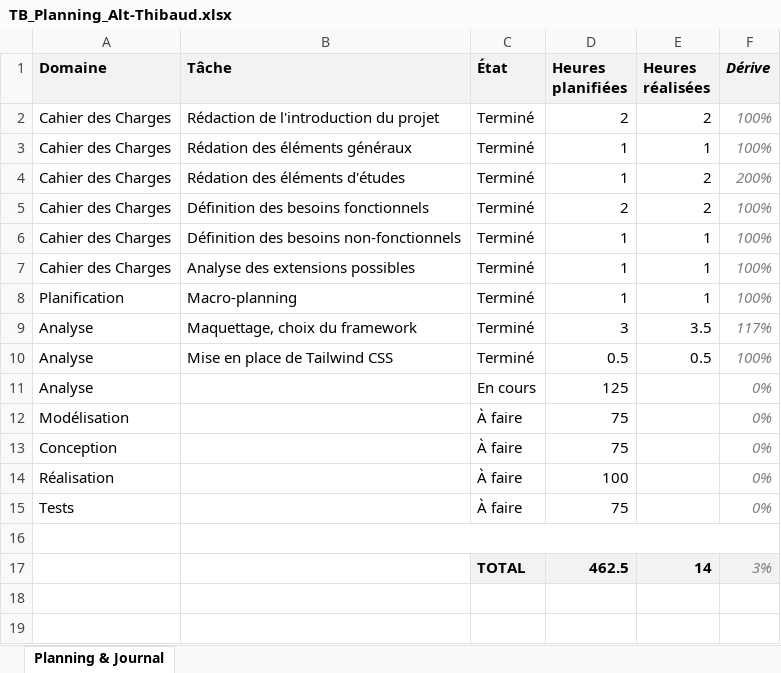
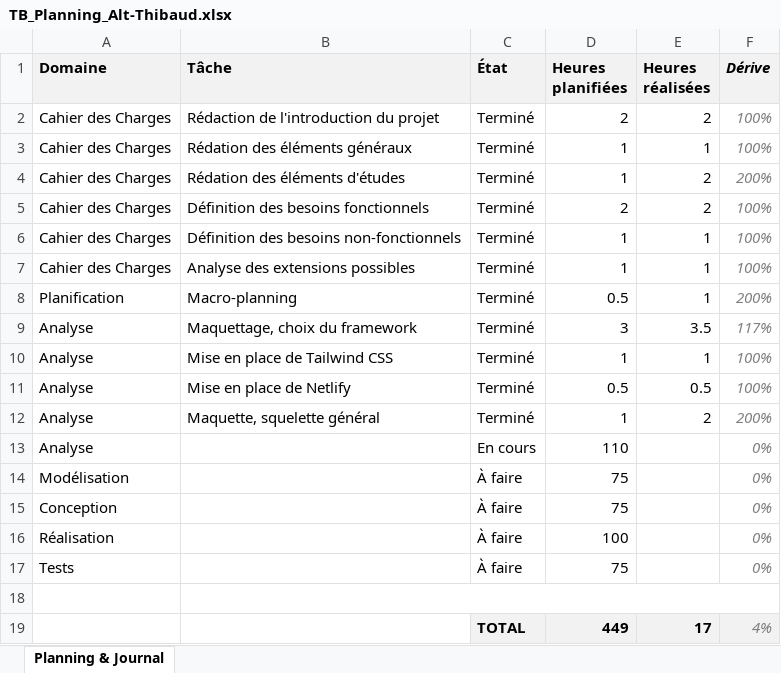
Before and after one commit to weevood/HEIG-MoonFish, an Excel workbook: 2.Documentation/TB_Planning_Alt-Thibaud.xlsx, sheet Planning & Journal, drawn as a sheet; values as stored, in another font and other column widths than the file's, no borders; conditional formats not drawn; removed rows and columns are numbered as before the commit, all else as after; the diff names each change by its address in the sheet, - before the commit and + after, or states it on an @@ line.

Commit message:
Squelette de l'app

```diff
--- a/2.Documentation/TB_Planning_Alt-Thibaud.xlsx (sheet Planning & Journal)
+++ b/2.Documentation/TB_Planning_Alt-Thibaud.xlsx (sheet Planning & Journal)
-D8 (Heures planifiées): 1
+D8 (Heures planifiées): 0.5
-F8 (Dérive): 100%
+F8 (Dérive): 200%
+row 10: Analyse | Mise en place de Tailwind CSS | Terminé | 1 | 1 | 100%
-B11 (Tâche): Mise en place de Tailwind CSS
+B11 (Tâche): Mise en place de Netlify
+row 12: Analyse | Maquette, squelette général | Terminé | 1 | 2 | 200%
-D13 (Heures planifiées): 125
+D13 (Heures planifiées): 110
-row 17:  |  | TOTAL | 462.5 | 14 | 3%
+row 19:  |  | TOTAL | 449 | 17 | 4%
```
Also changed, not shown: formulas that keep their value, 6 other files.
